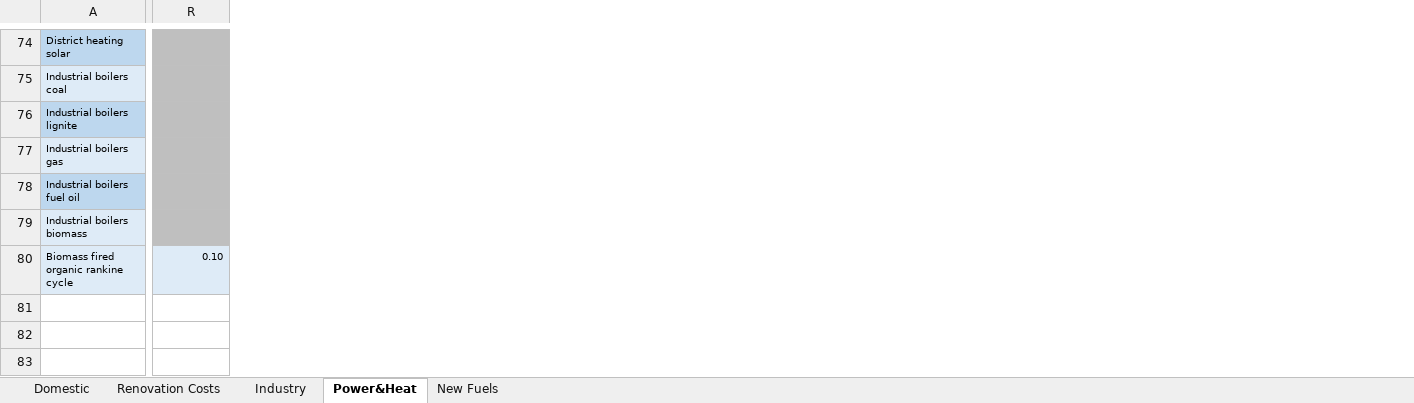
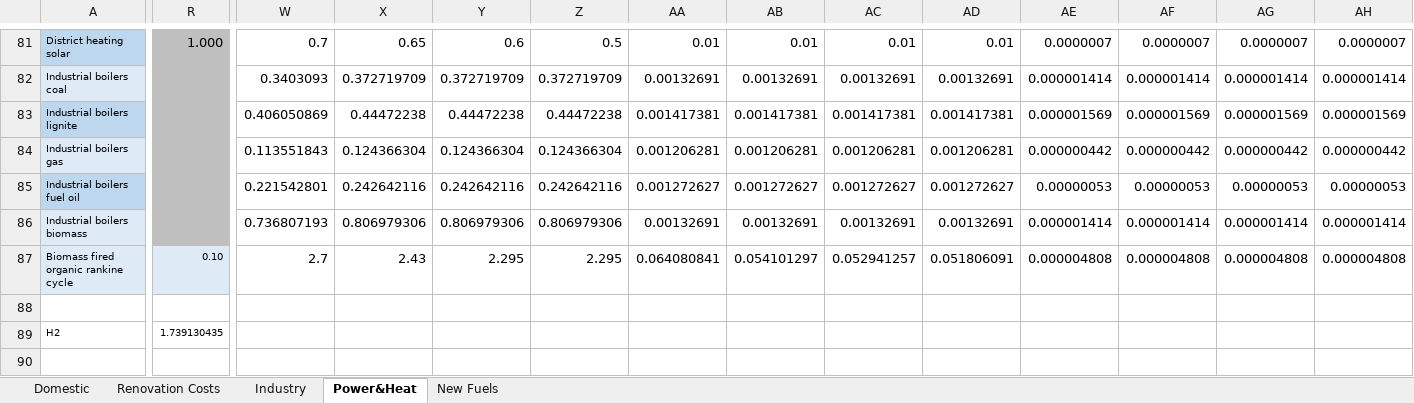
Before and after one commit to fraunhofer-isi/micat, an Excel workbook: import/raw_data/fraunhofer/REF2020_Technology Assumptions_Energy.xlsx, sheet Power&Heat, drawn as a sheet; only a part is shown, gaps mark what is left out; values as stored, in another font and other column widths than the file's, no borders; addresses are those after the commit; rows hold the shown columns only; the diff covers the shown part only; the diff names each change by its address in the sheet, - before the commit and + after, or states it on an @@ line.

```diff
--- a/import/raw_data/fraunhofer/REF2020_Technology Assumptions_Energy.xlsx (sheet Power&Heat)
+++ b/import/raw_data/fraunhofer/REF2020_Technology Assumptions_Energy.xlsx (sheet Power&Heat)
+column W, rows 81-87: 0.7 | 0.3403093 | 0.406050869 | 0.113551843 | 0.221542801 | 0.736807193 | 2.7
+column X, rows 81-87: 0.65 | 0.372719709 | 0.44472238 | 0.124366304 | 0.242642116 | 0.806979306 | 2.43
+column Y, rows 81-87: 0.6 | 0.372719709 | 0.44472238 | 0.124366304 | 0.242642116 | 0.806979306 | 2.295
+column Z, rows 81-87: 0.5 | 0.372719709 | 0.44472238 | 0.124366304 | 0.242642116 | 0.806979306 | 2.295
+column AA, rows 81-87: 0.01 | 0.00132691 | 0.001417381 | 0.001206281 | 0.001272627 | 0.00132691 | 0.064080841
+column AB, rows 81-87: 0.01 | 0.00132691 | 0.001417381 | 0.001206281 | 0.001272627 | 0.00132691 | 0.054101297
+column AC, rows 81-87: 0.01 | 0.00132691 | 0.001417381 | 0.001206281 | 0.001272627 | 0.00132691 | 0.052941257
+column AD, rows 81-87: 0.01 | 0.00132691 | 0.001417381 | 0.001206281 | 0.001272627 | 0.00132691 | 0.051806091
+column AE, rows 81-87: 0.0000007 | 0.000001414 | 0.000001569 | 0.000000442 | 0.00000053 | 0.000001414 | 0.000004808
+column AF, rows 81-87: 0.0000007 | 0.000001414 | 0.000001569 | 0.000000442 | 0.00000053 | 0.000001414 | 0.000004808
+column AG, rows 81-87: 0.0000007 | 0.000001414 | 0.000001569 | 0.000000442 | 0.00000053 | 0.000001414 | 0.000004808
+column AH, rows 81-87: 0.0000007 | 0.000001414 | 0.000001569 | 0.000000442 | 0.00000053 | 0.000001414 | 0.000004808
-R81: (empty)
+R81: 1.000
+row 88: (empty)
+row 89: H2 | 1.739130435
+row 90: (empty)
```
Also changed, not shown: 7 added rows and 39 edited cells elsewhere in this sheet, import/raw_data/id_parameter.xlsx, import/raw_data/wuppertal/energy_poverty.xlsx, 10 other files.
